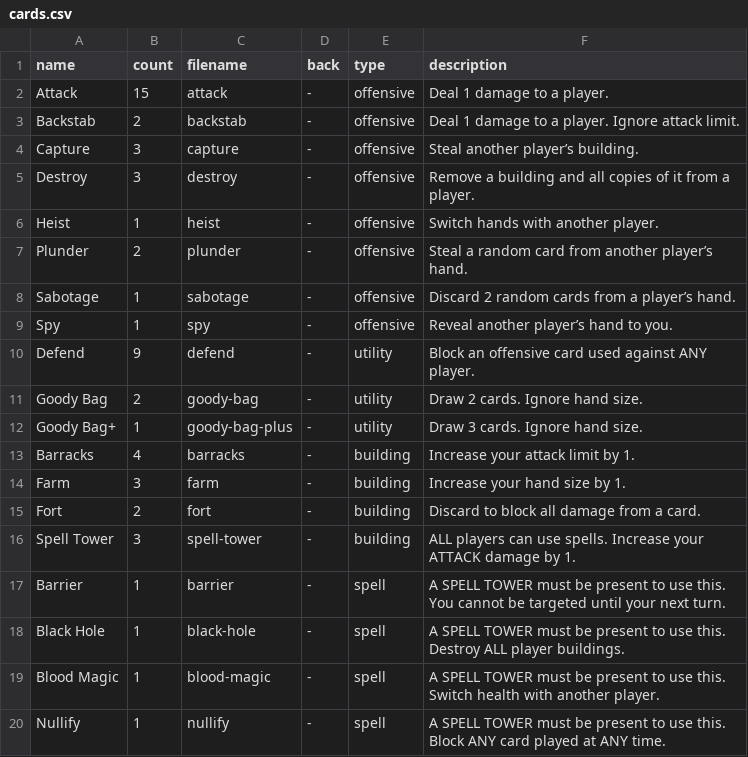
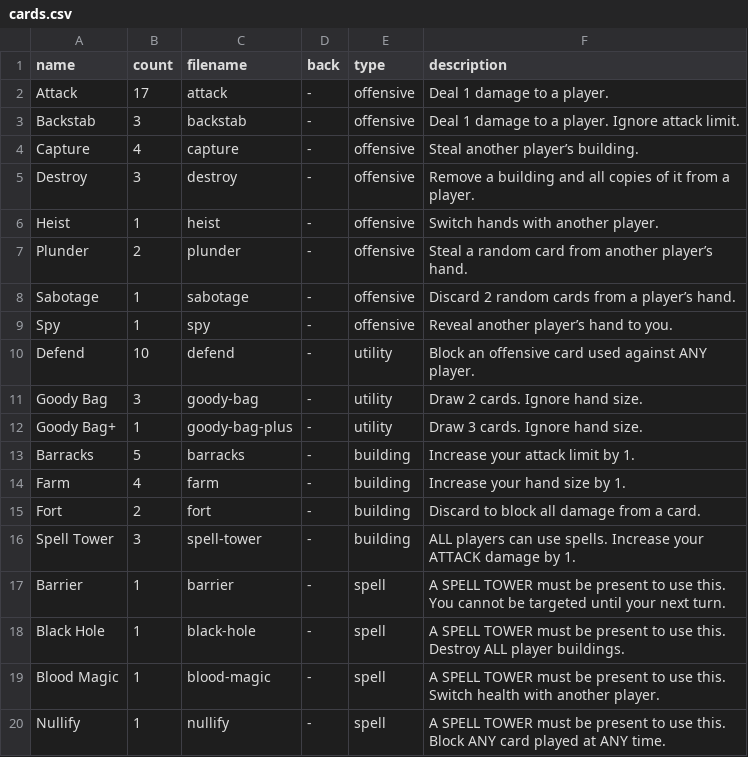
Before and after one commit to HammyPig/oracle, a CSV file: rules/cards.csv, drawn as a sheet; only a part is shown.

Commit message:
feat: increase deck size to 65 cards

```diff
--- a/rules/cards.csv
+++ b/rules/cards.csv
@@ -1,5 +1,5 @@
 name,count,filename,back,type,description
-Attack,15,attack,-,offensive,Deal 1 damage to a player.
-Backstab,2,backstab,-,offensive,Deal 1 damage to a player. Ignore attack limit.
-Capture,3,capture,-,offensive,Steal another player’s building.
+Attack,17,attack,-,offensive,Deal 1 damage to a player.
+Backstab,3,backstab,-,offensive,Deal 1 damage to a player. Ignore attack limit.
+Capture,4,capture,-,offensive,Steal another player’s building.
 Destroy,3,destroy,-,offensive,Remove a building and all copies of it from a player.
@@ -9,7 +9,7 @@ Sabotage,1,sabotage,-,offensive,Discard 2 random cards from a player’s hand.
 Spy,1,spy,-,offensive,Reveal another player’s hand to you.
-Defend,9,defend,-,utility,Block an offensive card used against ANY player.
-Goody Bag,2,goody-bag,-,utility,Draw 2 cards. Ignore hand size.
+Defend,10,defend,-,utility,Block an offensive card used against ANY player.
+Goody Bag,3,goody-bag,-,utility,Draw 2 cards. Ignore hand size.
 Goody Bag+,1,goody-bag-plus,-,utility,Draw 3 cards. Ignore hand size.
-Barracks,4,barracks,-,building,Increase your attack limit by 1.
-Farm,3,farm,-,building,Increase your hand size by 1.
+Barracks,5,barracks,-,building,Increase your attack limit by 1.
+Farm,4,farm,-,building,Increase your hand size by 1.
 Fort,2,fort,-,building,Discard to block all damage from a card.
```
